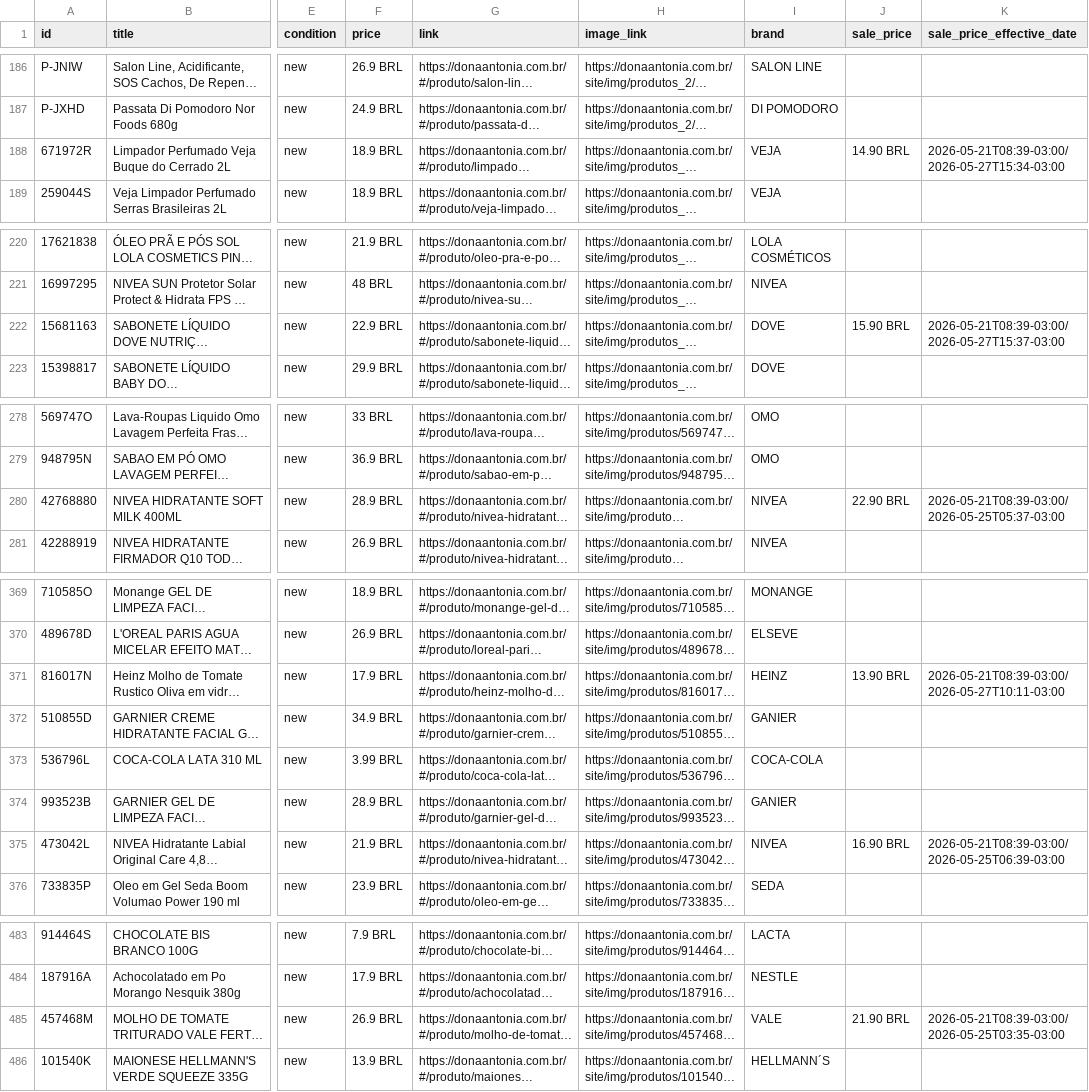
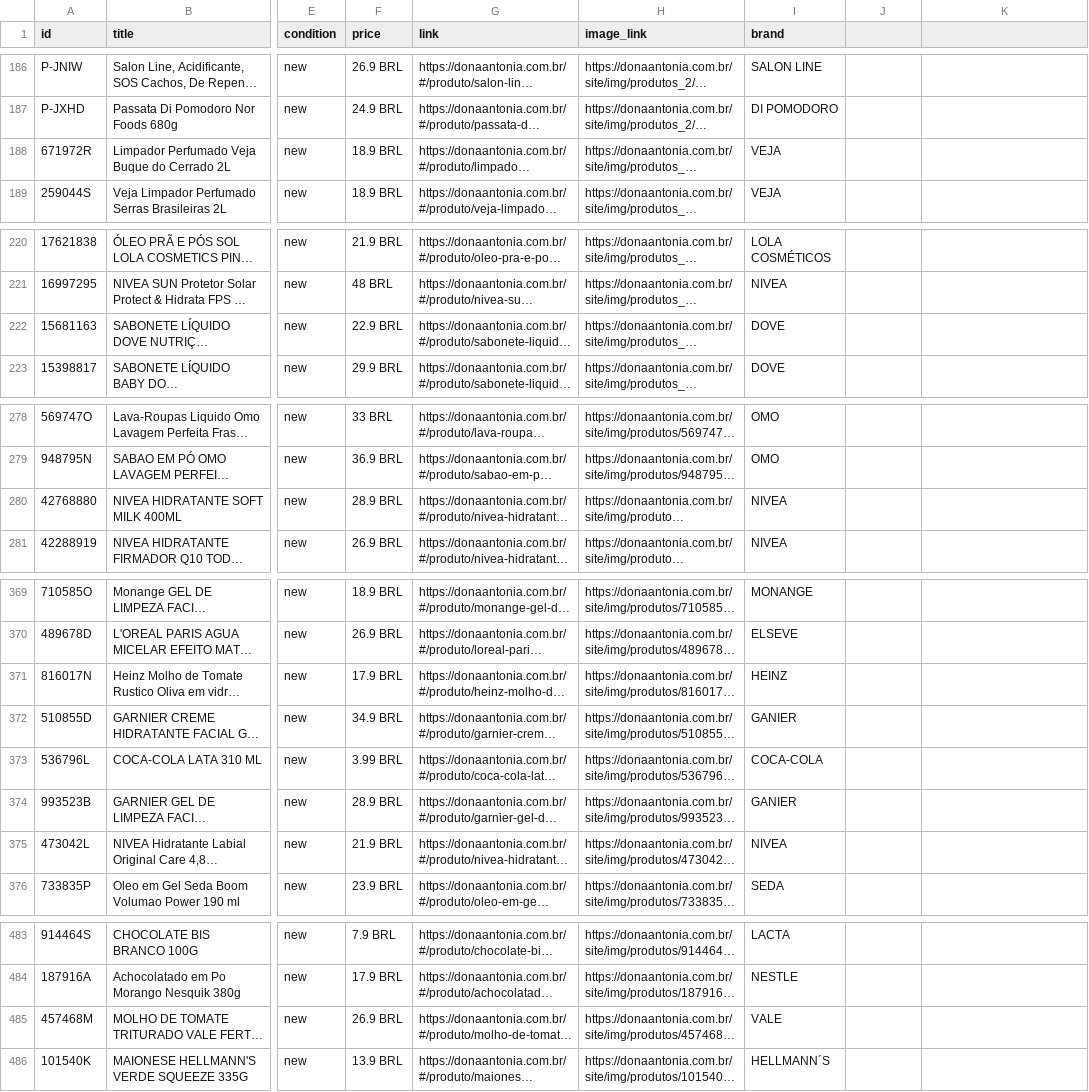
Before and after one commit to osvaldosereia/SUCEDOAN12, a CSV file: site/produtos.csv, drawn as a sheet; only a part is shown, gaps mark what is left out; long unchanged cells end in …; the diff covers the shown part only; the diff names each change by its address in the sheet, - before the commit and + after, or states it on an @@ line.

```diff
--- a/site/produtos.csv
+++ b/site/produtos.csv
-J1: sale_price
+J1: (empty)
-K1: sale_price_effective_date
+K1: (empty)
-J188: 14.90 BRL
+J188: (empty)
-K188: 2026-05-21T08:39-03:00/2026-05-27T15:34-03:00
+K188: (empty)
-J222: 15.90 BRL
+J222: (empty)
-K222: 2026-05-21T08:39-03:00/2026-05-27T15:37-03:00
+K222: (empty)
-J280: 22.90 BRL
+J280: (empty)
-K280: 2026-05-21T08:39-03:00/2026-05-25T05:37-03:00
+K280: (empty)
-J371: 13.90 BRL
+J371: (empty)
-K371: 2026-05-21T08:39-03:00/2026-05-27T10:11-03:00
+K371: (empty)
-J375: 16.90 BRL
+J375: (empty)
-K375: 2026-05-21T08:39-03:00/2026-05-25T06:39-03:00
+K375: (empty)
-J485: 21.90 BRL
+J485: (empty)
-K485: 2026-05-21T08:39-03:00/2026-05-25T03:35-03:00
+K485: (empty)
```
Also changed, not shown: 2 added rows, 3 removed rows, 31 moved rows and 40 edited cells elsewhere in this file.
